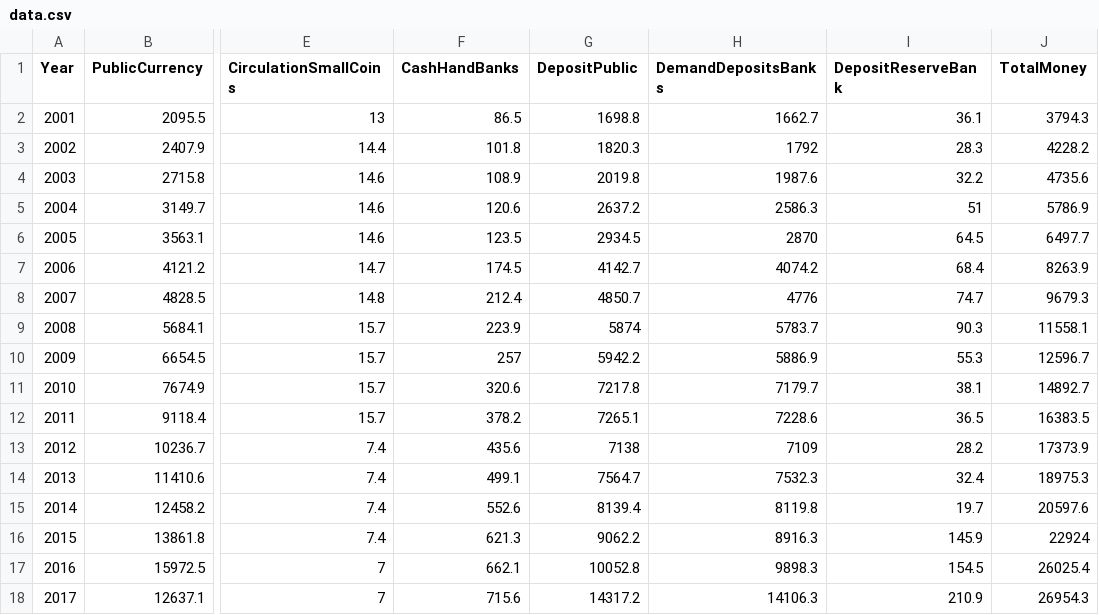
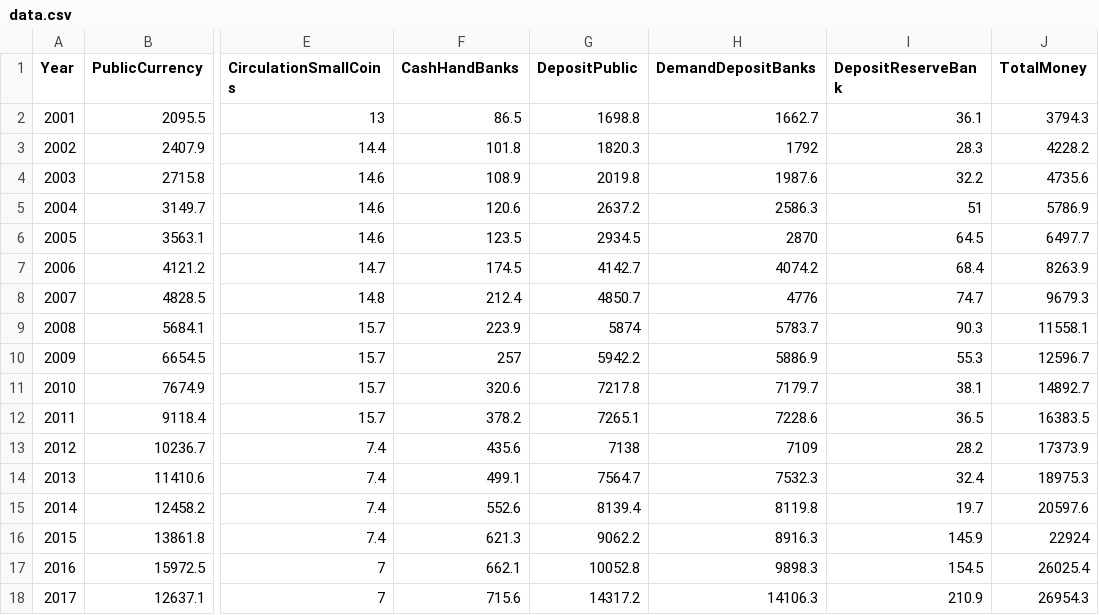
Before and after one commit to Sourabhtripathi/InformationVisualization, a CSV file: data.csv, drawn as a sheet; only a part is shown, gaps mark what is left out; the diff names each change by its address in the sheet, - before the commit and + after, or states it on an @@ line.

```diff
--- a/data.csv
+++ b/data.csv
-H1: DemandDepositsBanks
+H1: DemandDepositBanks
```
Also changed, not shown: 1 other file.
